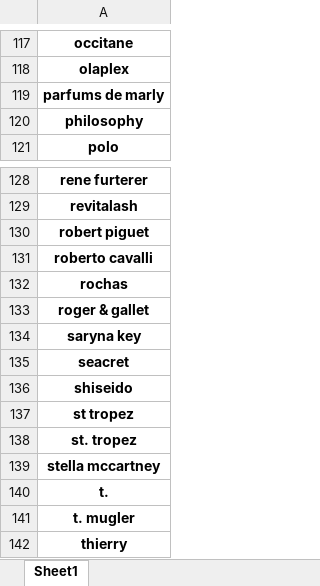
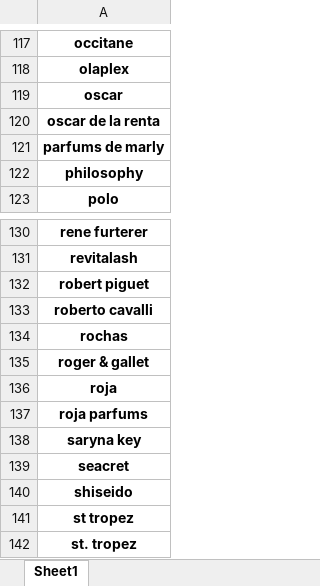
Before and after one commit to paskag/automation_of_analysis, an Excel workbook: restriction_list.xlsx, sheet Sheet1, drawn as a sheet; only a part is shown, gaps mark what is left out; the shorter side is filled out with more unchanged rows; values as stored, in another font and other column widths than the file's, no borders; conditional formats not drawn; the diff names each change by its address in the sheet, - before the commit and + after, or states it on an @@ line.

Commit message:
extended restricted brands

```diff
--- a/restriction_list.xlsx (sheet Sheet1)
+++ b/restriction_list.xlsx (sheet Sheet1)
+row 119: oscar
+row 120: oscar de la renta
+row 136: roja
+row 137: roja parfums
```
